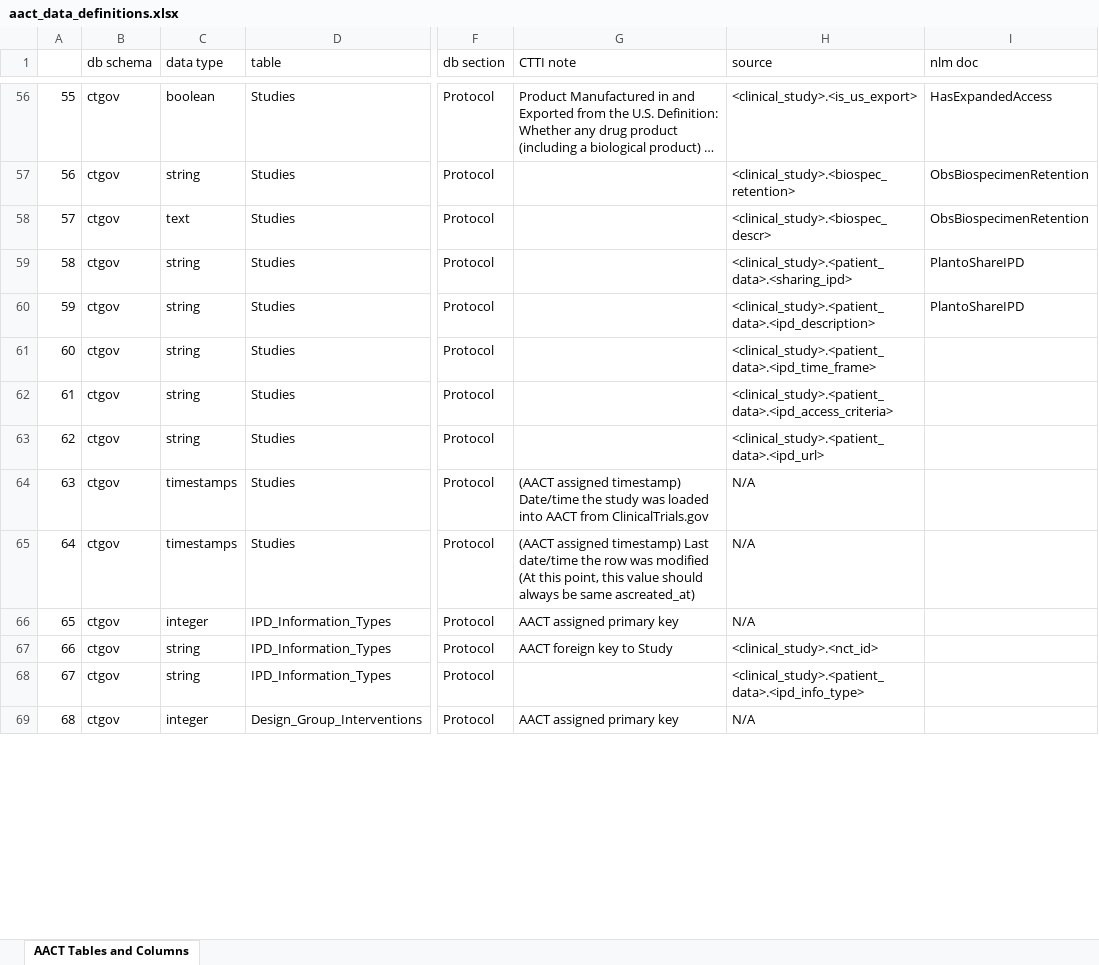
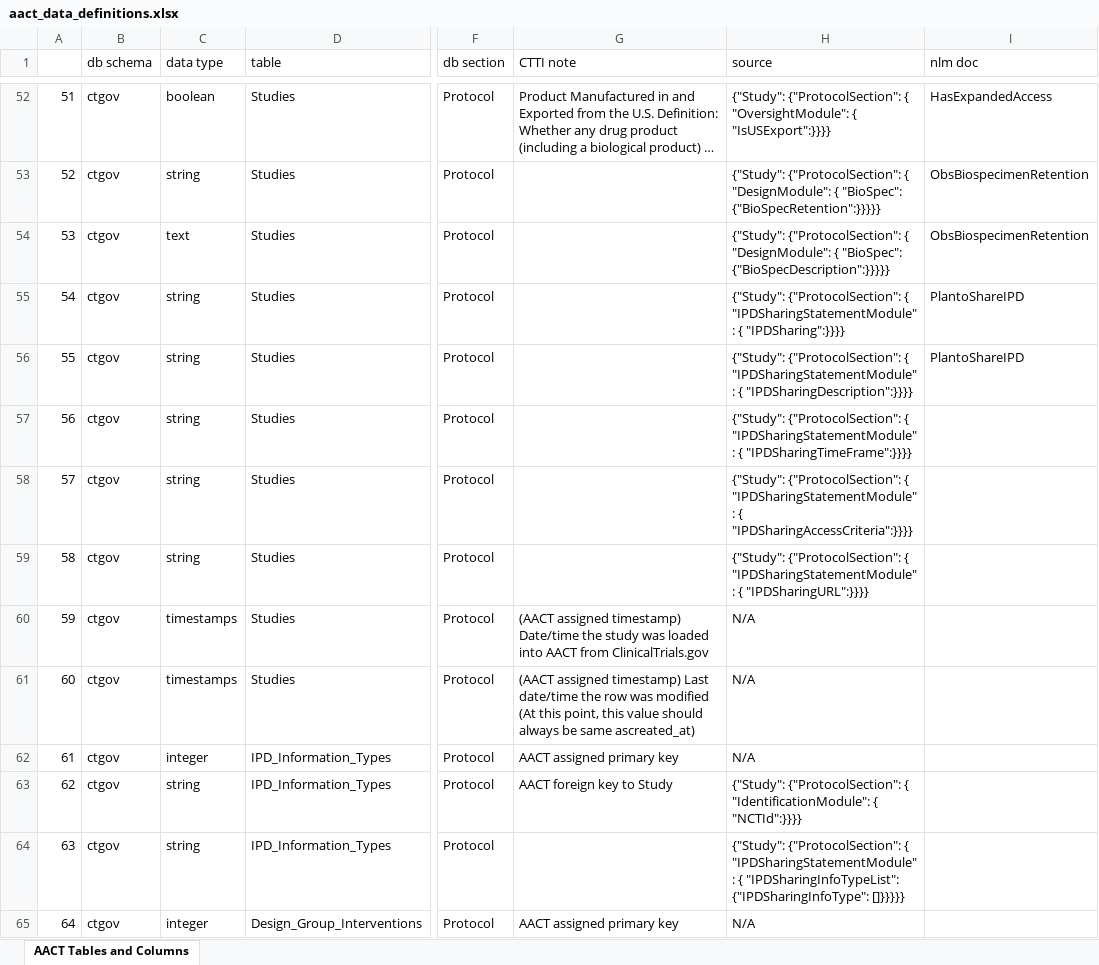
Before and after one commit to ctti-clinicaltrials/aact-admin, an Excel workbook: public/documentation/aact_data_definitions.xlsx, sheet AACT Tables and Columns, drawn as a sheet; only a part is shown, gaps mark what is left out; long unchanged cells end in …; values as stored, in another font and other column widths than the file's, no cell formats; addresses are those after the commit; the diff covers the shown part only; the diff names each change by its address in the sheet, - before the commit and + after, or states it on an @@ line.

Commit message:
spreadsheet aact_data_definitions.xlsx  was updated

```diff
--- a/public/documentation/aact_data_definitions.xlsx (sheet AACT Tables and Columns)
+++ b/public/documentation/aact_data_definitions.xlsx (sheet AACT Tables and Columns)
@@ column A renumbered from row 3 down @@
-H52 (source): <clinical_study>.<is_us_export>
+H52 (source): {"Study": {"ProtocolSection": { "OversightModule": { "IsUSExport":}}}}
-H53 (source): <clinical_study>.<biospec_retention>
+H53 (source): {"Study": {"ProtocolSection": { "DesignModule": { "BioSpec": {"BioSpecRetention":}}}}}
-H54 (source): <clinical_study>.<biospec_descr>
+H54 (source): {"Study": {"ProtocolSection": { "DesignModule": { "BioSpec": {"BioSpecDescription":}}}}}
-H55 (source): <clinical_study>.<patient_data>.<sharing_ipd>
+H55 (source): {"Study": {"ProtocolSection": { "IPDSharingStatementModule": { "IPDSharing":}}}}
-H56 (source): <clinical_study>.<patient_data>.<ipd_description>
+H56 (source): {"Study": {"ProtocolSection": { "IPDSharingStatementModule": { "IPDSharingDescription":}}}}
-H57 (source): <clinical_study>.<patient_data>.<ipd_time_frame>
+H57 (source): {"Study": {"ProtocolSection": { "IPDSharingStatementModule": { "IPDSharingTimeFrame":}}}}
-H58 (source): <clinical_study>.<patient_data>.<ipd_access_criteria>
+H58 (source): {"Study": {"ProtocolSection": { "IPDSharingStatementModule": { "IPDSharingAccessCriteria":}}}}
-H59 (source): <clinical_study>.<patient_data>.<ipd_url>
+H59 (source): {"Study": {"ProtocolSection": { "IPDSharingStatementModule": { "IPDSharingURL":}}}}
-H63 (source): <clinical_study>.<nct_id>
+H63 (source): {"Study": {"ProtocolSection": { "IdentificationModule": { "NCTId":}}}}
-H64 (source): <clinical_study>.<patient_data>.<ipd_info_type>
+H64 (source): {"Study": {"ProtocolSection": { "IPDSharingStatementModule": { "IPDSharingInfoTypeList": {"IPDSharingInfoType": []}}}}}
```
Also changed, not shown: 1 added row, 7 removed rows and 334 edited cells elsewhere in this sheet, cell formats, 2 other files.
